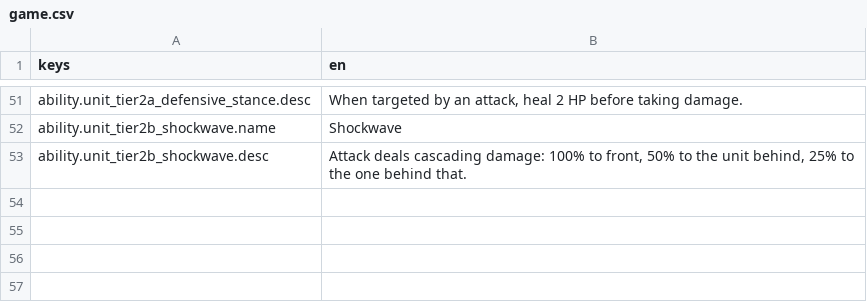
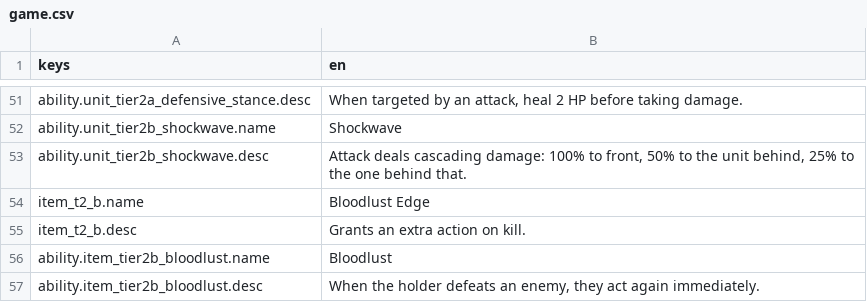
Before and after one commit to OVagamundo/Flashcard-Heroes, a CSV file: localization/game.csv, drawn as a sheet; only a part is shown, gaps mark what is left out; the diff names each change by its address in the sheet, - before the commit and + after, or states it on an @@ line.

Commit message:
new item!

```diff
--- a/localization/game.csv
+++ b/localization/game.csv
+row 54: item_t2_b.name | Bloodlust Edge
+row 55: item_t2_b.desc | Grants an extra action on kill.
+row 56: ability.item_tier2b_bloodlust.name | Bloodlust
+row 57: ability.item_tier2b_bloodlust.desc | When the holder defeats an enemy, they act again immediately.
```
Also changed, not shown: 10 other files.
